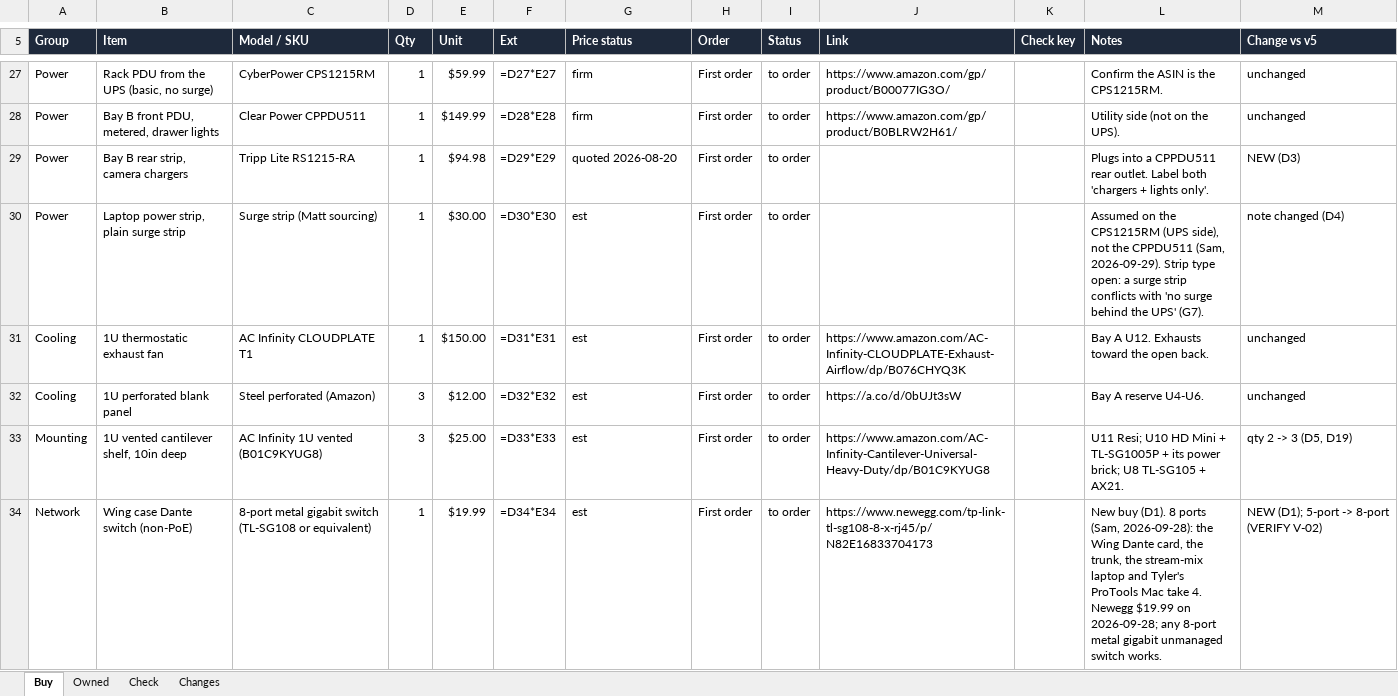
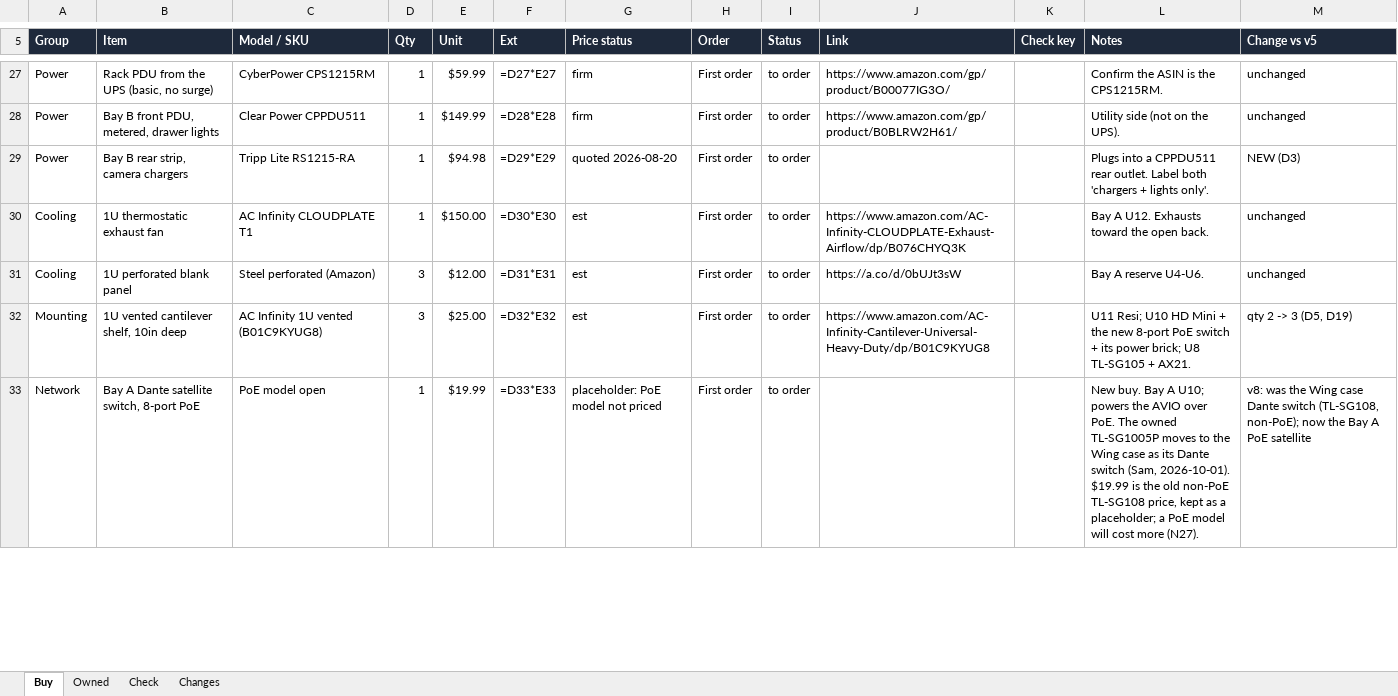
Before and after one commit to samholub/elim-avpro-production-station, an Excel workbook: matt/BOM.xlsx, sheet Buy, drawn as a sheet; only a part is shown, gaps mark what is left out; values as stored, in another font and other column widths than the file's, no borders; formulas without a stored value are shown as written; removed rows and columns are numbered as before the commit, all else as after; the diff covers the shown part only; the diff names each change by its address in the sheet, - before the commit and + after, or states it on an @@ line.

```diff
--- a/matt/BOM.xlsx (sheet Buy)
+++ b/matt/BOM.xlsx (sheet Buy)
-row 30: Power | Laptop power strip, plain surge strip | Surge strip (Matt sourcing) | 1 | $30.00 | =D30*E30 | est | First order | to order |  |  | Assumed on the CPS1215RM (UPS side), not the CPPDU511 (Sam, 2026-09-29). Strip type open: a surge strip conflicts with 'no surge behind the UPS' (G7). | note changed (D4)
-F30 (Ext): =D31*E31
+F30 (Ext): =D30*E30
-F31 (Ext): =D32*E32
+F31 (Ext): =D31*E31
-F32 (Ext): =D33*E33
+F32 (Ext): =D32*E32
-L32 (Notes): …Mini + TL-SG1005P + its…
+L32 (Notes): …Mini + the new 8-port PoE switch + its…
-B33 (Item): Wing case Dante switch (non-PoE)
+B33 (Item): Bay A Dante satellite switch, 8-port PoE
-C33 (Model / SKU): 8-port metal gigabit switch (TL-SG108 or equivalent)
+C33 (Model / SKU): PoE model open
-F33 (Ext): =D34*E34
+F33 (Ext): =D33*E33
-G33 (Price status): est
+G33 (Price status): placeholder: PoE model not priced
-J33 (Link): https://www.newegg.com/tp-link-tl-sg108-8-x-rj45/p/N82E16833704173
+J33 (Link): (empty)
-L33 (Notes): New buy (D1). 8 ports (Sam, 2026-09-28): the Wing Dante card, the trunk, the stream-mix laptop and Tyler's ProTools Mac take 4. Newegg $19.99 on 2026-09-28; any 8-port metal gigabit unmanaged switch works.
+L33 (Notes): New buy. Bay A U10; powers the AVIO over PoE. The owned TL-SG1005P moves to the Wing case as its Dante switch (Sam, 2026-10-01). $19.99 is the old non-PoE TL-SG108 price, kept as a placeholder; a PoE model will cost more (N27).
-M33 (Change vs v5): NEW (D1); 5-port -> 8-port (VERIFY V-02)
+M33 (Change vs v5): v8: was the Wing case Dante switch (TL-SG108, non-PoE); now the Bay A PoE satellite
```
Also changed, not shown: 48 edited cells elsewhere in this sheet, sheet Check, sheet Owned, sheet Changes, build/BOM.xlsx, 36 other files.
